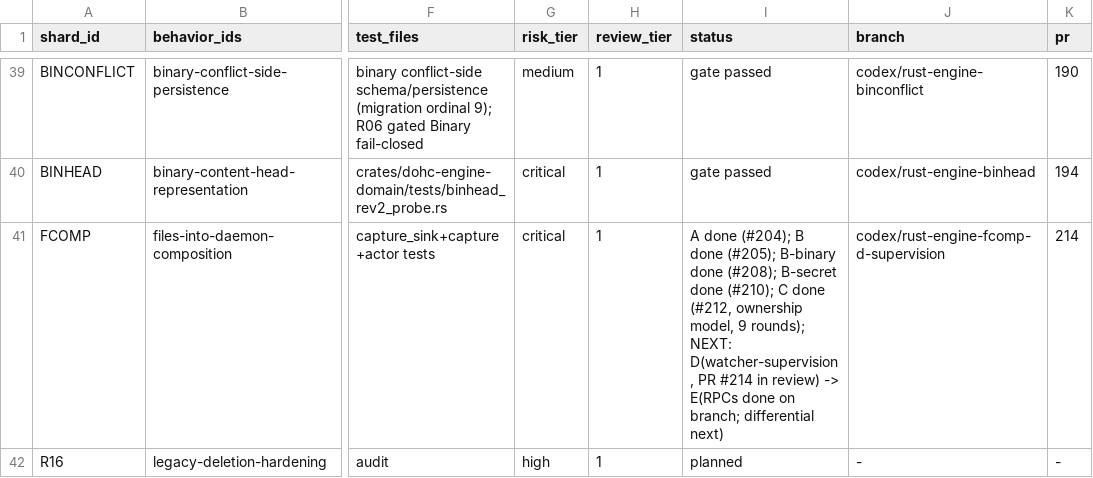
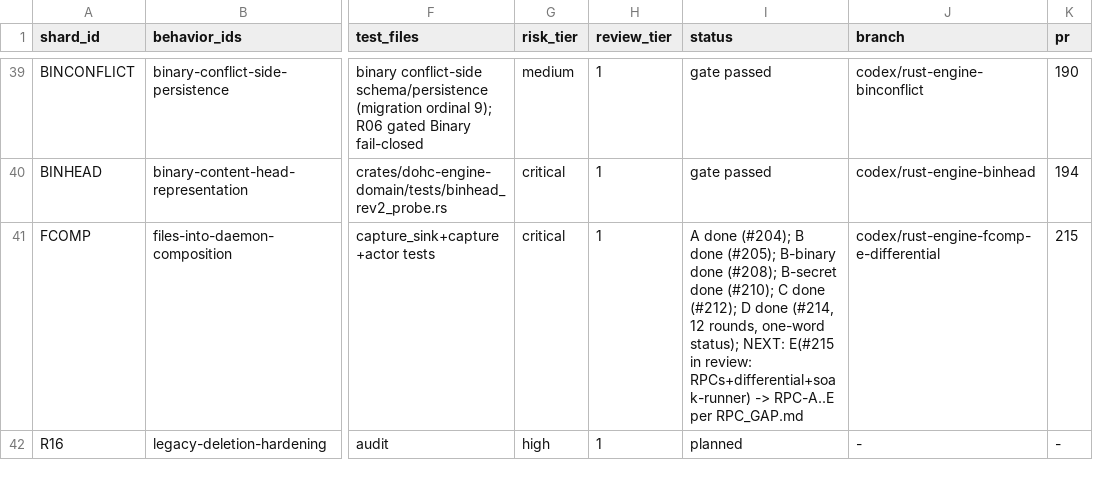
Before and after one commit to dohchq/dohc, a TSV file: docs/superpowers/plans/rust-engine/SHARDS.tsv, drawn as a sheet; only a part is shown, gaps mark what is left out; the diff names each change by its address in the sheet, - before the commit and + after, or states it on an @@ line.

```diff
--- a/docs/superpowers/plans/rust-engine/SHARDS.tsv
+++ b/docs/superpowers/plans/rust-engine/SHARDS.tsv
-I41 (status): …C done (#212, ownership model, 9 rounds); NEXT: D(watcher-supervision, PR #214 in review) -> E(RPCs done on branch; differential next)
+I41 (status): …C done (#212); D done (#214, 12 rounds, one-word status); NEXT: E(#215 in review: RPCs+differential+soak-runner) -> RPC-A..E per RPC_GAP.md
-J41 (branch): codex/rust-engine-fcomp-d-supervision
+J41 (branch): codex/rust-engine-fcomp-e-differential
-K41 (pr): 214
+K41 (pr): 215
```
Also changed, not shown: 1 other file.
